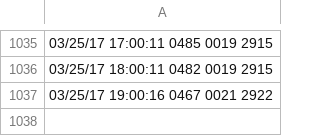
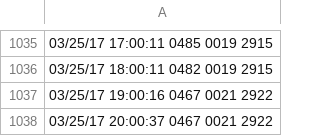
Before and after one commit to nikolay-prishchepov/nikolay-prishchepov.github.io, a CSV file: 07cb.csv, drawn as a sheet; only a part is shown, gaps mark what is left out.

```diff
--- a/07cb.csv
+++ b/07cb.csv
@@ -1037 +1037,2 @@
 "03/25/17 19:00:16" 0467 0021 2922
+"03/25/17 20:00:37" 0467 0021 2922
```
Also changed, not shown: 2 other files.
